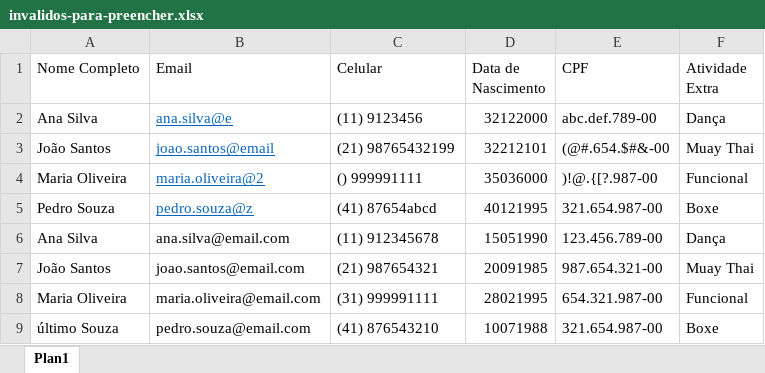
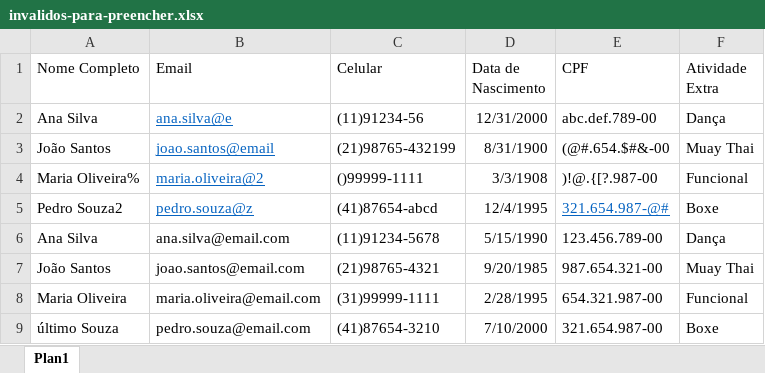
Before and after one commit to Izadora1/Formulario-cadastro, an Excel workbook: invalidos-para-preencher.xlsx, sheet Plan1, drawn as a sheet; values as stored, in another font and other column widths than the file's, no borders; table styles not drawn; the diff names each change by its address in the sheet, - before the commit and + after, or states it on an @@ line.

```diff
--- a/invalidos-para-preencher.xlsx (sheet Plan1)
+++ b/invalidos-para-preencher.xlsx (sheet Plan1)
-C2 (Celular): (11) 9123456
+C2 (Celular): (11)91234-56
-D2 (Data de Nascimento): 32122000
+D2 (Data de Nascimento): 12/31/2000
-C3 (Celular): (21) 98765432199
+C3 (Celular): (21)98765-432199
-D3 (Data de Nascimento): 32212101
+D3 (Data de Nascimento): 8/31/1900
-A4 (Nome Completo): Maria Oliveira
+A4 (Nome Completo): Maria Oliveira%
-C4 (Celular): () 999991111
+C4 (Celular): ()99999-1111
-D4 (Data de Nascimento): 35036000
+D4 (Data de Nascimento): 3/3/1908
-A5 (Nome Completo): Pedro Souza
+A5 (Nome Completo): Pedro Souza2
-C5 (Celular): (41) 87654abcd
+C5 (Celular): (41)87654-abcd
-D5 (Data de Nascimento): 40121995
+D5 (Data de Nascimento): 12/4/1995
-E5 (CPF): 321.654.987-00
+E5 (CPF): 321.654.987-@#
@@ E5 underline: off → on, text colour: black → #0563C1 @@
-C6 (Celular): (11) 912345678
+C6 (Celular): (11)91234-5678
-D6 (Data de Nascimento): 15051990
+D6 (Data de Nascimento): 5/15/1990
-C7 (Celular): (21) 987654321
+C7 (Celular): (21)98765-4321
-D7 (Data de Nascimento): 20091985
+D7 (Data de Nascimento): 9/20/1985
-C8 (Celular): (31) 999991111
+C8 (Celular): (31)99999-1111
-D8 (Data de Nascimento): 28021995
+D8 (Data de Nascimento): 2/28/1995
-C9 (Celular): (41) 876543210
+C9 (Celular): (41)87654-3210
-D9 (Data de Nascimento): 10071988
+D9 (Data de Nascimento): 7/10/2000
```
Also changed, not shown: 3 other files.
